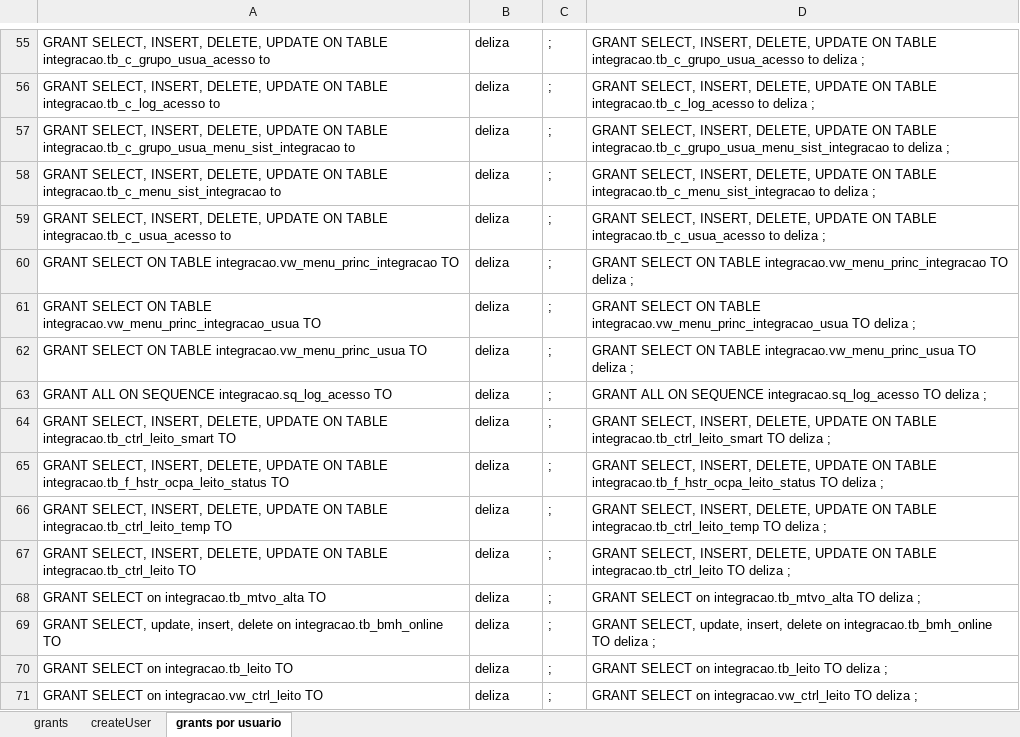
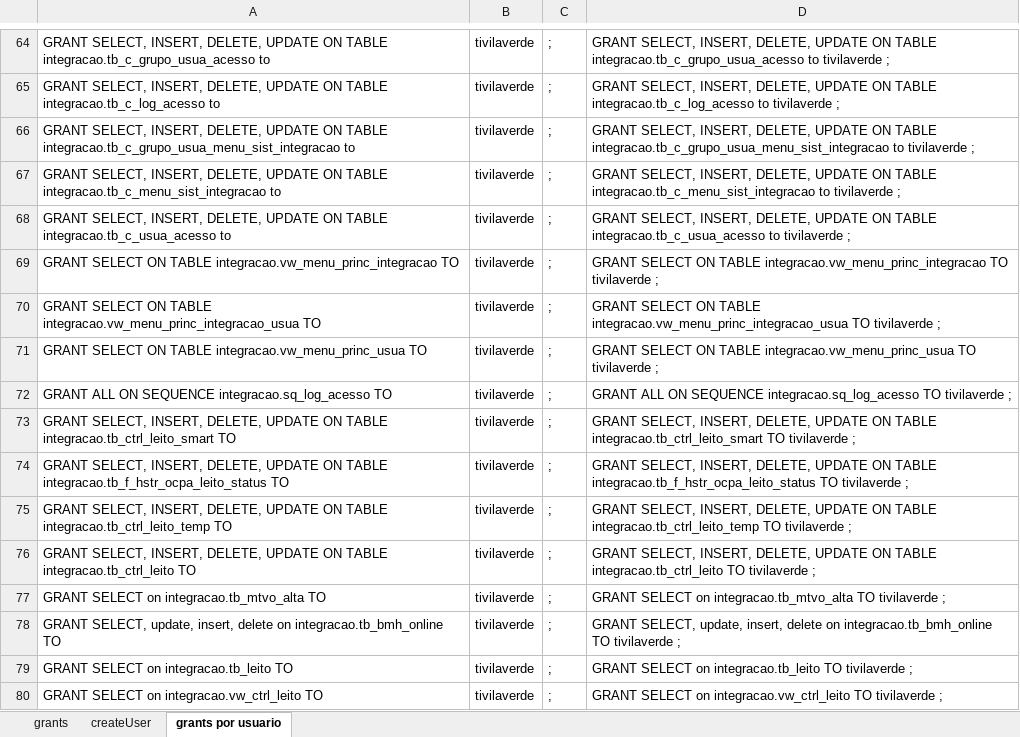
Before and after one commit to evaldo/solusremoto, an Excel workbook: script_base_dados/grants.xlsx, sheet grants por usuario, drawn as a sheet; only a part is shown, gaps mark what is left out; values as stored, in another font and other column widths than the file's, no borders; addresses are those after the commit; the diff covers the shown part only; the diff names each change by its address in the sheet, - before the commit and + after, or states it on an @@ line.

```diff
--- a/script_base_dados/grants.xlsx (sheet grants por usuario)
+++ b/script_base_dados/grants.xlsx (sheet grants por usuario)
-B64:B80: deliza
+B64:B80: tivilaverde
-D64: …integracao.tb_c_grupo_usua_acesso to deliza ;
+D64: …integracao.tb_c_grupo_usua_acesso to tivilaverde ;
-D65: …integracao.tb_c_log_acesso to deliza ;
+D65: …integracao.tb_c_log_acesso to tivilaverde ;
-D66: …integracao.tb_c_grupo_usua_menu_sist_integracao to deliza ;
+D66: …integracao.tb_c_grupo_usua_menu_sist_integracao to tivilaverde ;
-D67: …integracao.tb_c_menu_sist_integracao to deliza ;
+D67: …integracao.tb_c_menu_sist_integracao to tivilaverde ;
-D68: …integracao.tb_c_usua_acesso to deliza ;
+D68: …integracao.tb_c_usua_acesso to tivilaverde ;
-D69: …integracao.vw_menu_princ_integracao TO deliza ;
+D69: …integracao.vw_menu_princ_integracao TO tivilaverde ;
-D70: …integracao.vw_menu_princ_integracao_usua TO deliza ;
+D70: …integracao.vw_menu_princ_integracao_usua TO tivilaverde ;
-D71: …integracao.vw_menu_princ_usua TO deliza ;
+D71: …integracao.vw_menu_princ_usua TO tivilaverde ;
-D72: …integracao.sq_log_acesso TO deliza ;
+D72: …integracao.sq_log_acesso TO tivilaverde ;
-D73: …integracao.tb_ctrl_leito_smart TO deliza ;
+D73: …integracao.tb_ctrl_leito_smart TO tivilaverde ;
-D74: …integracao.tb_f_hstr_ocpa_leito_status TO deliza ;
+D74: …integracao.tb_f_hstr_ocpa_leito_status TO tivilaverde ;
-D75: …integracao.tb_ctrl_leito_temp TO deliza ;
+D75: …integracao.tb_ctrl_leito_temp TO tivilaverde ;
-D76: …integracao.tb_ctrl_leito TO deliza ;
+D76: …integracao.tb_ctrl_leito TO tivilaverde ;
-D77: …integracao.tb_mtvo_alta TO deliza ;
+D77: …integracao.tb_mtvo_alta TO tivilaverde ;
-D78: …integracao.tb_bmh_online TO deliza ;
+D78: …integracao.tb_bmh_online TO tivilaverde ;
-D79: …integracao.tb_leito TO deliza ;
+D79: …integracao.tb_leito TO tivilaverde ;
-D80: …integracao.vw_ctrl_leito TO deliza ;
+D80: …integracao.vw_ctrl_leito TO tivilaverde ;
```
Also changed, not shown: 9 added rows and 36 edited cells elsewhere in this sheet, 3 other files.
